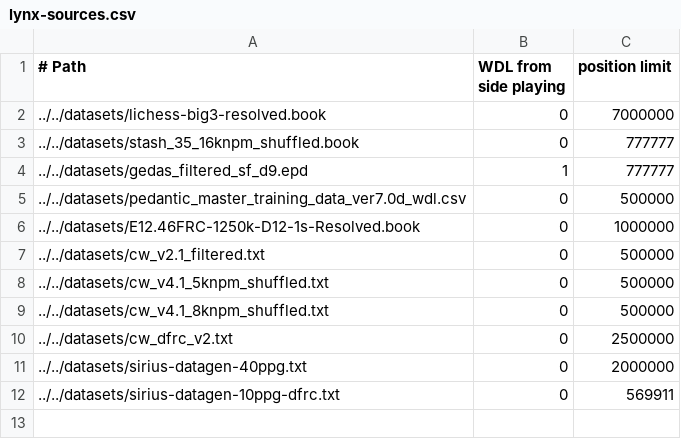
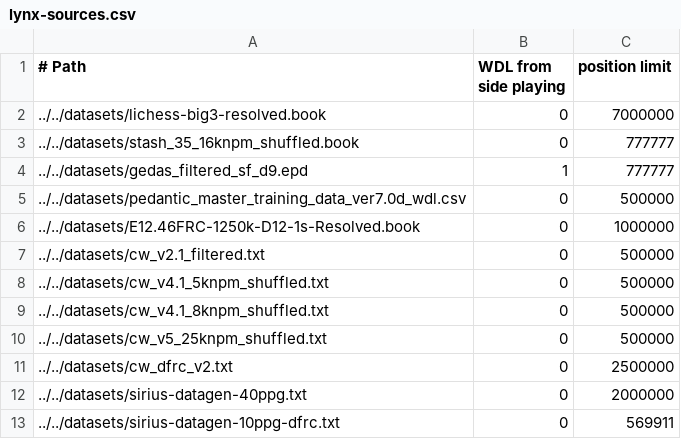
Before and after one commit to lynx-chess/texel-tuner, a CSV file: src/lynx-sources.csv, drawn as a sheet.

Commit message:
Add lynx-sources change

```diff
--- a/src/lynx-sources.csv
+++ b/src/lynx-sources.csv
@@ -9,2 +9,3 @@
 ../../datasets/cw_v4.1_8knpm_shuffled.txt,0,500000
+../../datasets/cw_v5_25knpm_shuffled.txt,0,500000
 ../../datasets/cw_dfrc_v2.txt,0,2500000
```
